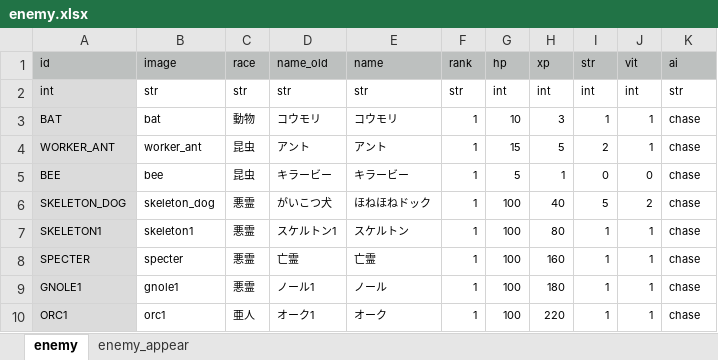
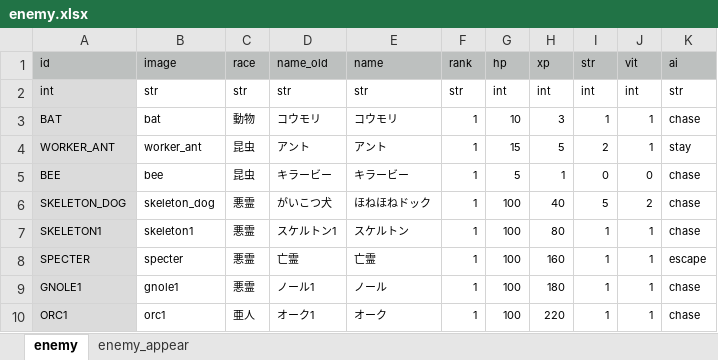
Before and after one commit to syun77/FlixelRL, an Excel workbook: docs/enemy.xlsx, sheet enemy, drawn as a sheet; only a part is shown; values as stored, in another font and other column widths than the file's, no borders; the diff names each change by its address in the sheet, - before the commit and + after, or states it on an @@ line.

```diff
--- a/docs/enemy.xlsx (sheet enemy)
+++ b/docs/enemy.xlsx (sheet enemy)
-K4 (ai): chase
+K4 (ai): stay
-K8 (ai): chase
+K8 (ai): escape
```
Also changed, not shown: 4 other files.
